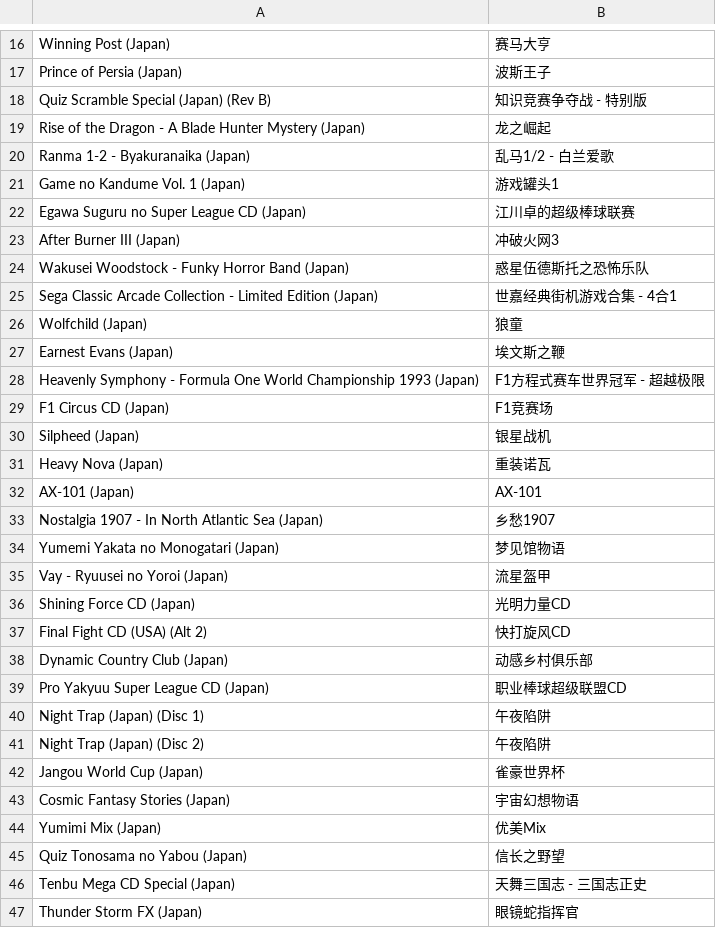
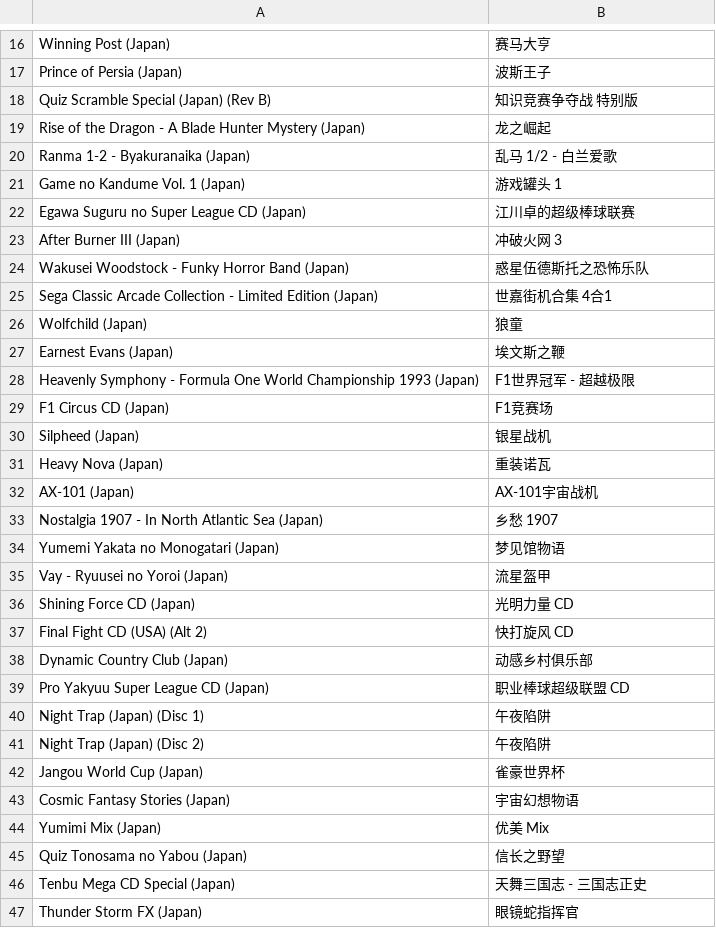
Before and after one commit to yingw/rom-name-cn, a CSV file: Sega - Mega CD & Sega CD.csv, drawn as a sheet; only a part is shown, gaps mark what is left out; the diff covers the shown part only.

```diff
--- a/Sega - Mega CD & Sega CD.csv
+++ b/Sega - Mega CD & Sega CD.csv
@@ -17,13 +17,13 @@ Winning Post (Japan),赛马大亨
 Prince of Persia (Japan),波斯王子
-Quiz Scramble Special (Japan) (Rev B),知识竞赛争夺战 - 特别版
+Quiz Scramble Special (Japan) (Rev B),知识竞赛争夺战 特别版
 Rise of the Dragon - A Blade Hunter Mystery (Japan),龙之崛起
-Ranma 1-2 - Byakuranaika (Japan),乱马1/2 - 白兰爱歌
-Game no Kandume Vol. 1 (Japan),游戏罐头1
+Ranma 1-2 - Byakuranaika (Japan),乱马 1/2 - 白兰爱歌
+Game no Kandume Vol. 1 (Japan),游戏罐头 1
 Egawa Suguru no Super League CD (Japan),江川卓的超级棒球联赛
-After Burner III (Japan),冲破火网3
+After Burner III (Japan),冲破火网 3
 Wakusei Woodstock - Funky Horror Band (Japan),惑星伍德斯托之恐怖乐队
-Sega Classic Arcade Collection - Limited Edition (Japan),世嘉经典街机游戏合集 - 4合1
+Sega Classic Arcade Collection - Limited Edition (Japan),世嘉街机合集 4合1
 Wolfchild (Japan),狼童
 Earnest Evans (Japan),埃文斯之鞭
-Heavenly Symphony - Formula One World Championship 1993 (Japan),F1方程式赛车世界冠军 - 超越极限
+Heavenly Symphony - Formula One World Championship 1993 (Japan),F1世界冠军 - 超越极限
 F1 Circus CD (Japan),F1竞赛场
@@ -31,10 +31,10 @@ Silpheed (Japan),银星战机
 Heavy Nova (Japan),重装诺瓦
-AX-101 (Japan),AX-101
-Nostalgia 1907 - In North Atlantic Sea (Japan),乡愁1907
+AX-101 (Japan),AX-101宇宙战机
+Nostalgia 1907 - In North Atlantic Sea (Japan),乡愁 1907
 Yumemi Yakata no Monogatari (Japan),梦见馆物语
 Vay - Ryuusei no Yoroi (Japan),流星盔甲
-Shining Force CD (Japan),光明力量CD
-Final Fight CD (USA) (Alt 2),快打旋风CD
+Shining Force CD (Japan),光明力量 CD
+Final Fight CD (USA) (Alt 2),快打旋风 CD
 Dynamic Country Club (Japan),动感乡村俱乐部
-Pro Yakyuu Super League CD (Japan),职业棒球超级联盟CD
+Pro Yakyuu Super League CD (Japan),职业棒球超级联盟 CD
 Night Trap (Japan) (Disc 1),午夜陷阱
@@ -43,3 +43,3 @@ Jangou World Cup (Japan),雀豪世界杯
 Cosmic Fantasy Stories (Japan),宇宙幻想物语
-Yumimi Mix (Japan),优美Mix
+Yumimi Mix (Japan),优美 Mix
 Quiz Tonosama no Yabou (Japan),信长之野望
```
Also changed, not shown: 5 added rows, 1 removed row and 141 edited cells elsewhere in this file, Atari - Atari 2600.csv, NEC - PC Engine - TurboGrafx-16.csv, 39 other files.
